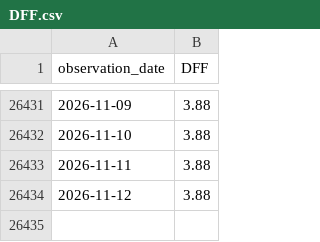
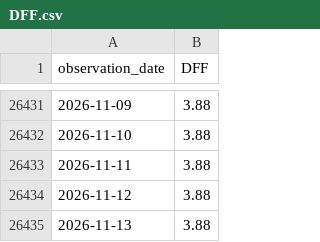
Before and after one commit to jakechinitz/markettiming, a CSV file: data/fred/DFF.csv, drawn as a sheet; only a part is shown, gaps mark what is left out.

```diff
--- a/data/fred/DFF.csv
+++ b/data/fred/DFF.csv
@@ -26434 +26434,2 @@ observation_date,DFF
 2026-11-12,3.88
+2026-11-13,3.88
```
Also changed, not shown: data/fred/T10Y2Y.csv, 2 other files.
